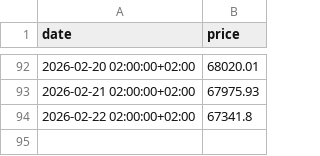
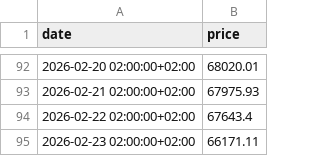
Before and after one commit to Danylo-D87/equilibrium-cot-analyzer, a CSV file: backend/data/btc_cache.csv, drawn as a sheet; only a part is shown, gaps mark what is left out.

```diff
--- a/backend/data/btc_cache.csv
+++ b/backend/data/btc_cache.csv
@@ -93,2 +93,3 @@ date,price
 2026-02-21 02:00:00+02:00,67975.93
-2026-02-22 02:00:00+02:00,67341.8
+2026-02-22 02:00:00+02:00,67643.4
+2026-02-23 02:00:00+02:00,66171.11
```
Also changed, not shown: 45 other files.
